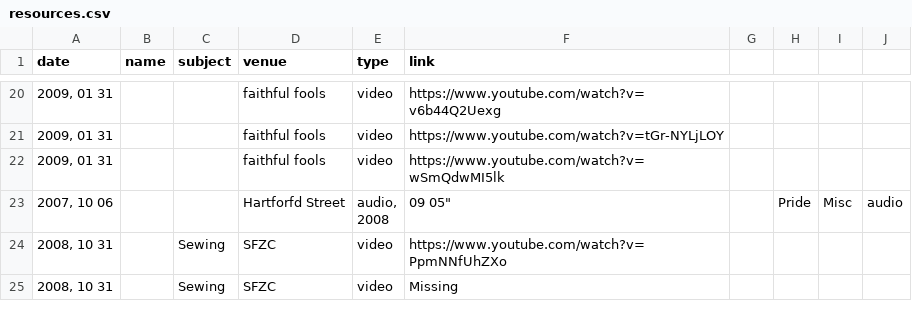
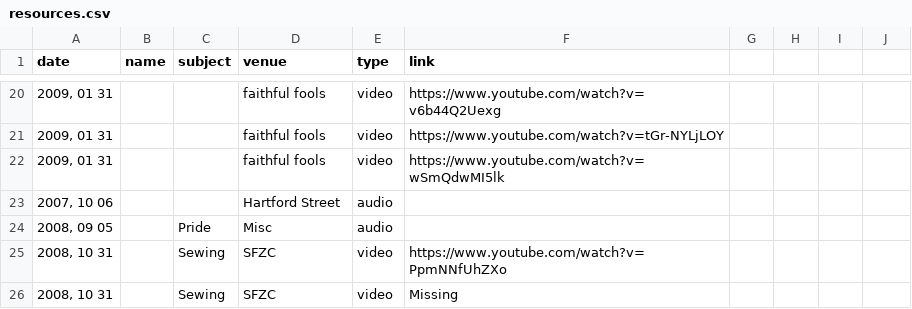
Before and after one commit to bennmeyers/Zen-Kei-Sangha, a CSV file: resources.csv, drawn as a sheet; only a part is shown, gaps mark what is left out.

Commit message:
typo corrections

```diff
--- a/resources.csv
+++ b/resources.csv
@@ -22,4 +22,4 @@ date, name, subject, venue, type, link
 "2009, 01 31",,,"faithful fools",video,https://www.youtube.com/watch?v=wSmQdwMI5lk
-"2007, 10 06",,,"Hartforfd Street","audio,
-"2008, 09 05",,Pride,Misc,"audio",
+"2007, 10 06",,,"Hartford Street","audio",
+"2008, 09 05",,Pride,Misc,"audio",
 "2008, 10 31",,"Sewing",SFZC,"video","https://www.youtube.com/watch?v=PpmNNfUhZXo"
```
